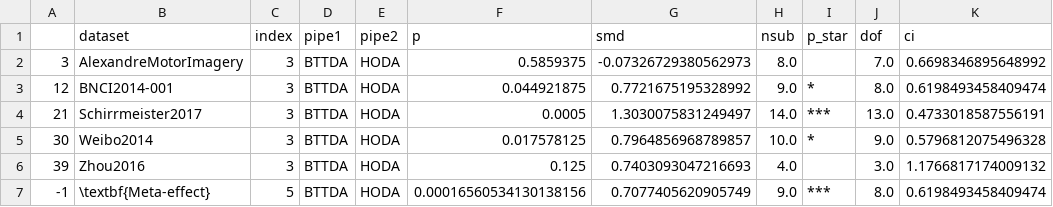
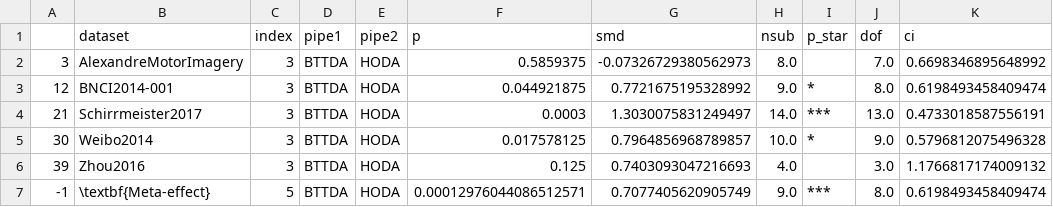
Before and after one commit to arnevdk/bttda-paper, a CSV file: data/pairwise_stats/mi_BTTDA_HODA.csv, drawn as a sheet; only a part is shown; the diff names each change by its address in the sheet, - before the commit and + after, or states it on an @@ line.

```diff
--- a/data/pairwise_stats/mi_BTTDA_HODA.csv
+++ b/data/pairwise_stats/mi_BTTDA_HODA.csv
-F4 (p): 0.0005
+F4 (p): 0.0003
-F7 (p): 0.00016560534130138156
+F7 (p): 0.00012976044086512571
```
Also changed, not shown: data/pairwise_stats/erp_BTTDA_HODA.csv, data/pairwise_stats/erp_BTTDA_PARAFACDA.csv, 13 other files.
